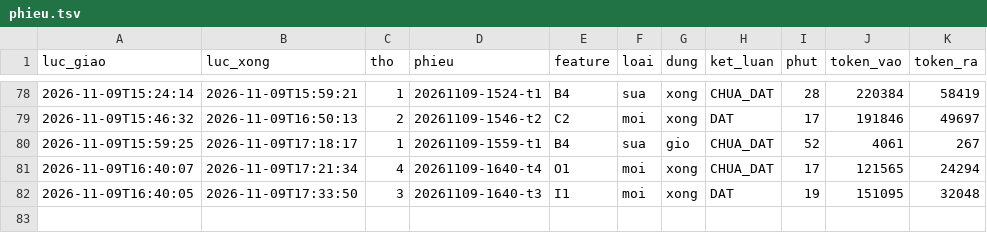
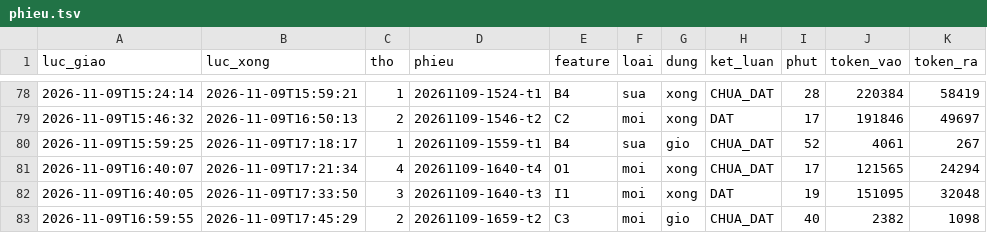
Before and after one commit to fyzdfyzd/linhx-engine, a TSV file: .canh/phieu.tsv, drawn as a sheet; only a part is shown, gaps mark what is left out; the diff names each change by its address in the sheet, - before the commit and + after, or states it on an @@ line.

Commit message:
canh: trạng thái thợ engine 2026-11-09 17:50

```diff
--- a/.canh/phieu.tsv
+++ b/.canh/phieu.tsv
+row 83: 2026-11-09T16:59:55 | 2026-11-09T17:45:29 | 2 | 20261109-1659-t2 | C3 | moi | gio | CHUA_DAT | 40 | 2382 | 1098
```
Also changed, not shown: 3 other files.
